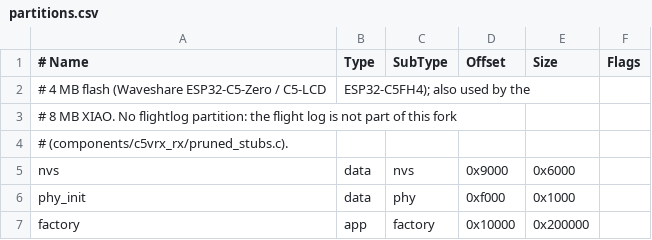
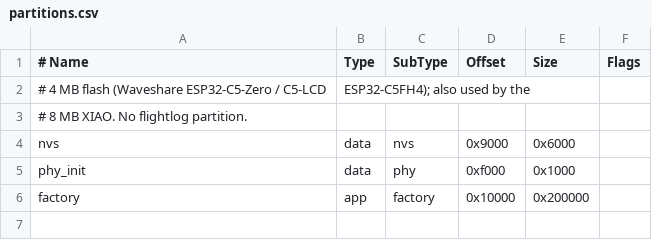
Before and after one commit to defane/FPV-5.8-Checkoint, a CSV file: firmware/detector/partitions.csv, drawn as a sheet.

```diff
--- a/firmware/detector/partitions.csv
+++ b/firmware/detector/partitions.csv
@@ -2,4 +2,3 @@
 # 4 MB flash (Waveshare ESP32-C5-Zero / C5-LCD, ESP32-C5FH4); also used by the
-# 8 MB XIAO. No flightlog partition: the flight log is not part of this fork
-# (components/c5vrx_rx/pruned_stubs.c).
+# 8 MB XIAO. No flightlog partition.
 nvs,      data, nvs,     0x9000,   0x6000,
```
Also changed, not shown: 26 other files.
